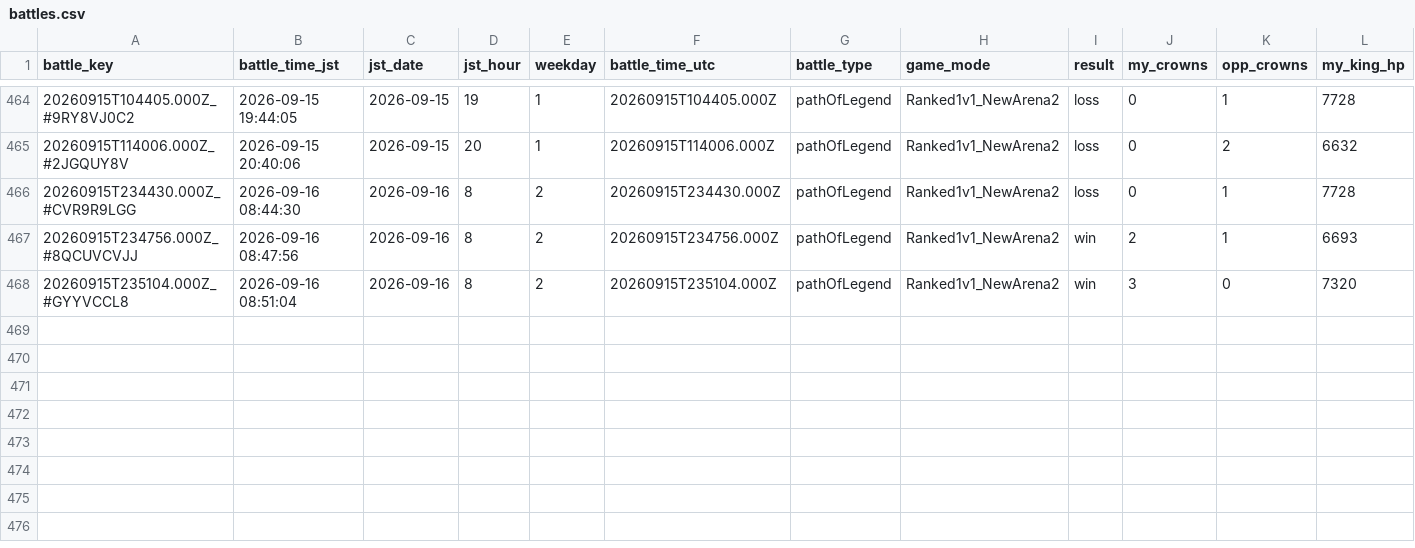
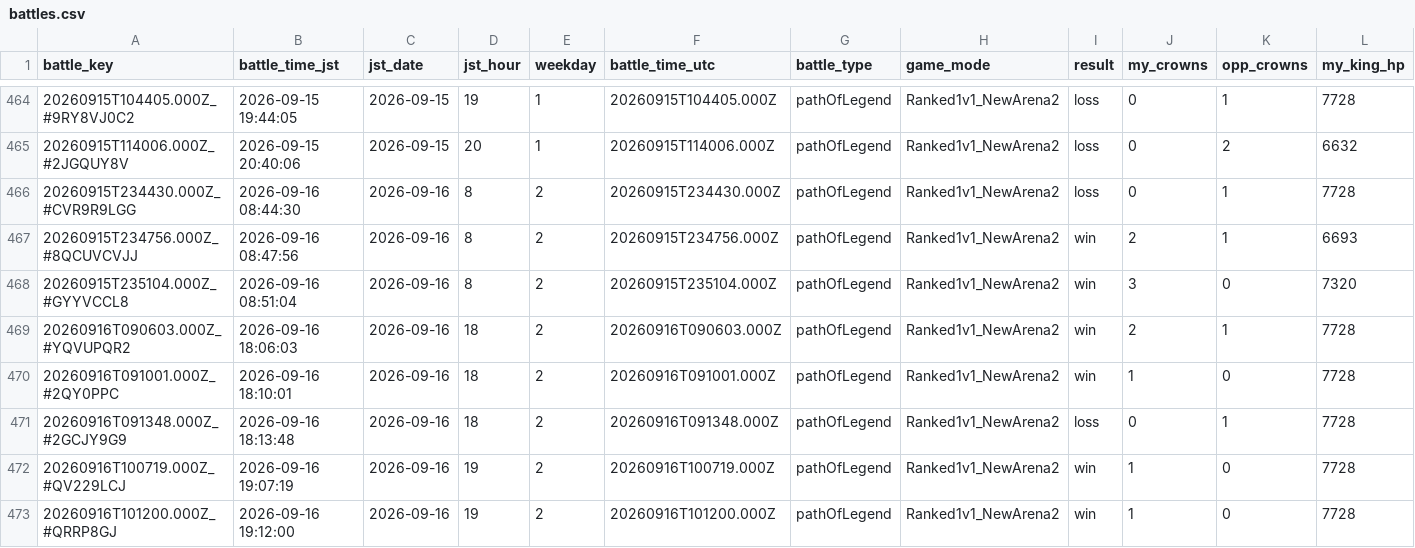
Before and after one commit to koh01201/clash-log, a CSV file: battles.csv, drawn as a sheet; only a part is shown, gaps mark what is left out; rows hold the shown columns only; the diff names each change by its address in the sheet, - before the commit and + after, or states it on an @@ line.

```diff
--- a/battles.csv
+++ b/battles.csv
+row 469: 20260916T090603.000Z_#YQVUPQR2 | 2026-09-16 18:06:03 | 2026-09-16 | 18 | 2 | 20260916T090603.000Z | pathOfLegend | Ranked1v1_NewArena2 | win | 2 | 1 | 7728
+row 470: 20260916T091001.000Z_#2QY0PPC | 2026-09-16 18:10:01 | 2026-09-16 | 18 | 2 | 20260916T091001.000Z | pathOfLegend | Ranked1v1_NewArena2 | win | 1 | 0 | 7728
+row 471: 20260916T091348.000Z_#2GCJY9G9 | 2026-09-16 18:13:48 | 2026-09-16 | 18 | 2 | 20260916T091348.000Z | pathOfLegend | Ranked1v1_NewArena2 | loss | 0 | 1 | 7728
+row 472: 20260916T100719.000Z_#QV229LCJ | 2026-09-16 19:07:19 | 2026-09-16 | 19 | 2 | 20260916T100719.000Z | pathOfLegend | Ranked1v1_NewArena2 | win | 1 | 0 | 7728
+row 473: 20260916T101200.000Z_#QRRP8GJ | 2026-09-16 19:12:00 | 2026-09-16 | 19 | 2 | 20260916T101200.000Z | pathOfLegend | Ranked1v1_NewArena2 | win | 1 | 0 | 7728
```
Also changed, not shown: profile.csv, 22 other files.
